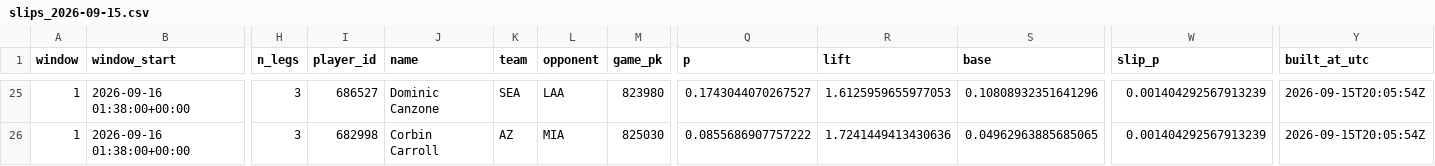
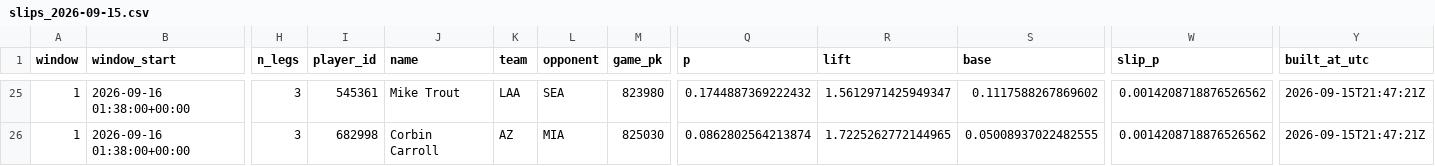
Before and after one commit to titan-trials/Base, a CSV file: cache/slips_2026-09-15.csv, drawn as a sheet; only a part is shown, gaps mark what is left out; the diff covers the shown part only; the diff names each change by its address in the sheet, - before the commit and + after, or states it on an @@ line.

```diff
--- a/cache/slips_2026-09-15.csv
+++ b/cache/slips_2026-09-15.csv
-I25 (player_id): 686527
+I25 (player_id): 545361
-J25 (name): Dominic Canzone
+J25 (name): Mike Trout
-K25 (team): SEA
+K25 (team): LAA
-L25 (opponent): LAA
+L25 (opponent): SEA
-Q25 (p): 0.1743044070267527
+Q25 (p): 0.1744887369222432
-R25 (lift): 1.6125959655977053
+R25 (lift): 1.5612971425949347
-S25 (base): 0.10808932351641296
+S25 (base): 0.1117588267869602
-W25:W26 (slip_p): 0.001404292567913239
+W25:W26 (slip_p): 0.0014208718876526562
-Y25:Y26 (built_at_utc): 2026-09-15T20:05:54Z
+Y25:Y26 (built_at_utc): 2026-09-15T21:47:21Z
-Q26 (p): 0.0855686907757222
+Q26 (p): 0.0862802564213874
-R26 (lift): 1.7241449413430636
+R26 (lift): 1.7225262772144965
-S26 (base): 0.04962963885685065
+S26 (base): 0.05008937022482555
```
Also changed, not shown: 136 edited cells elsewhere in this file, cache/form_log.csv, cache/market_compare_2026-09-15.csv, 9 other files.
